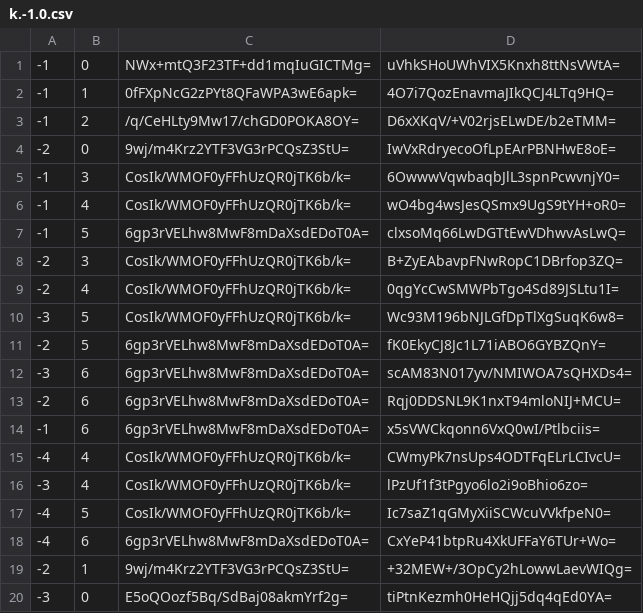
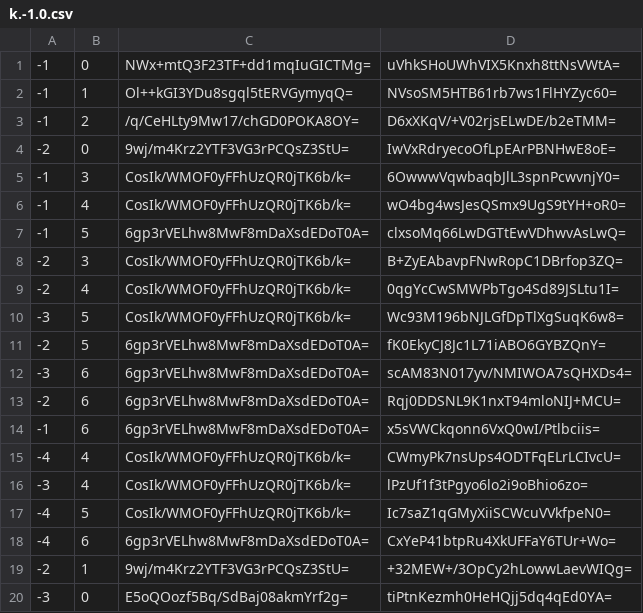
Before and after one commit to Sneezry/mcmapweb, a CSV file: tiles/zoom.-1/metadata/k.-1.0.csv, drawn as a sheet.

```diff
--- a/tiles/zoom.-1/metadata/k.-1.0.csv
+++ b/tiles/zoom.-1/metadata/k.-1.0.csv
@@ -1,3 +1,3 @@
 -1,0,NWx+mtQ3F23TF+dd1mqIuGICTMg=,uVhkSHoUWhVIX5Knxh8ttNsVWtA=
--1,1,0fFXpNcG2zPYt8QFaWPA3wE6apk=,4O7i7QozEnavmaJIkQCJ4LTq9HQ=
+-1,1,Ol++kGI3YDu8sgql5tERVGymyqQ=,NVsoSM5HTB61rb7ws1FlHYZyc60=
 -1,2,/q/CeHLty9Mw17/chGD0POKA8OY=,D6xXKqV/+V02rjsELwDE/b2eTMM=
```
Also changed, not shown: tiles/zoom.-1/metadata/k.0.0.csv, tiles/zoom.-2/metadata/k.-1.0.csv, 20 other files.
